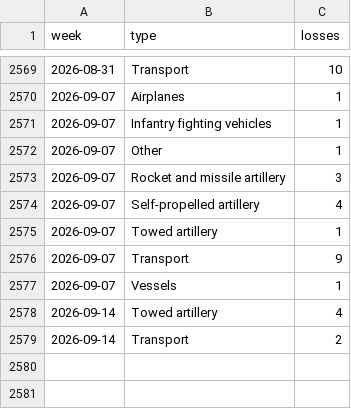
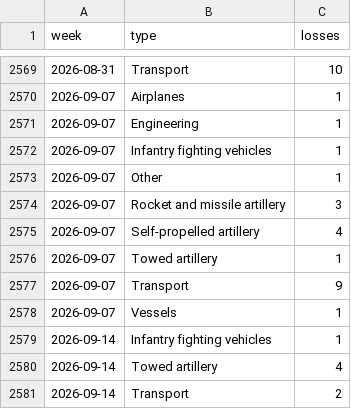
Before and after one commit to ondrejhalda/warspotting-dashboard, a CSV file: weekly_equipment_losses.csv, drawn as a sheet; only a part is shown, gaps mark what is left out; the diff names each change by its address in the sheet, - before the commit and + after, or states it on an @@ line.

```diff
--- a/weekly_equipment_losses.csv
+++ b/weekly_equipment_losses.csv
+row 2571: 2026-09-07 | Engineering | 1
+row 2579: 2026-09-14 | Infantry fighting vehicles | 1
```
Also changed, not shown: weekly_losses.csv, 2 other files.
